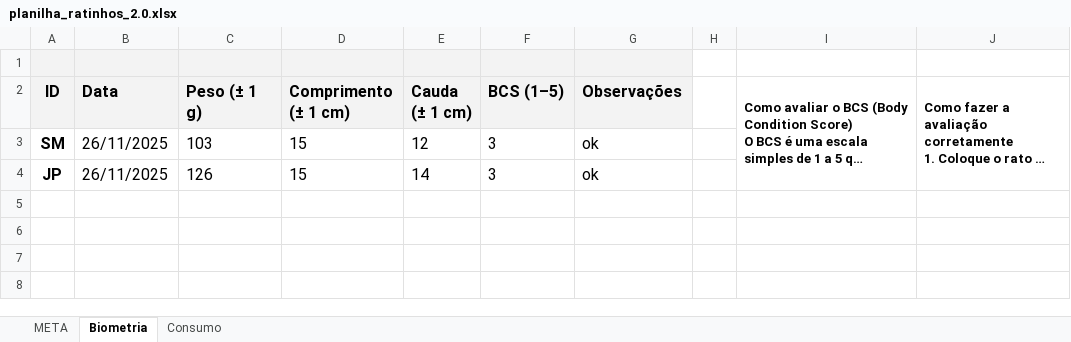
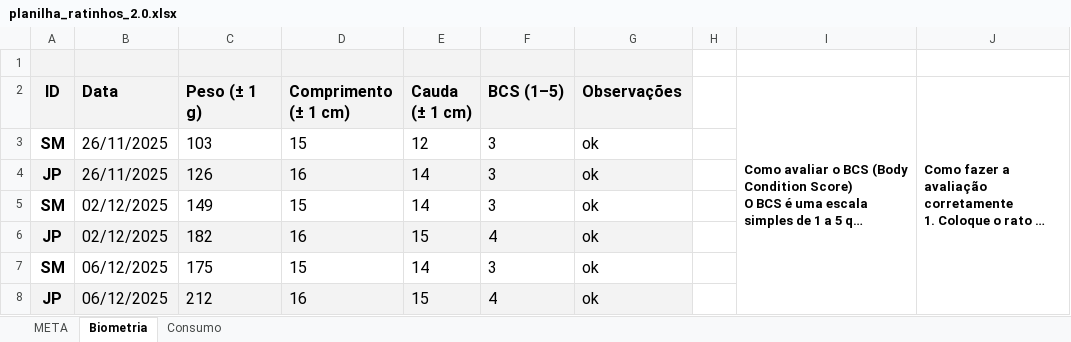
Before and after one commit to PetrusKirsten/radu-duister, an Excel workbook: data/raw/planilha_ratinhos_2.0.xlsx, sheet Biometria, drawn as a sheet; long unchanged cells end in …; values as stored, in another font and other column widths than the file's, no borders; charts and pictures and table styles not drawn; the diff names each change by its address in the sheet, - before the commit and + after, or states it on an @@ line.

```diff
--- a/data/raw/planilha_ratinhos_2.0.xlsx (sheet Biometria)
+++ b/data/raw/planilha_ratinhos_2.0.xlsx (sheet Biometria)
-A4:G4 fill: none
+A4:G4 fill: #F3F3F3
-D4 (Comprimento (± 1 cm)): 15
+D4 (Comprimento (± 1 cm)): 16
+row 5: SM | 02/12/2025 | 149 | 15 | 14 | 3 | ok
+row 6: JP | 02/12/2025 | 182 | 16 | 15 | 4 | ok
+row 7: SM | 06/12/2025 | 175 | 15 | 14 | 3 | ok
+row 8: JP | 06/12/2025 | 212 | 16 | 15 | 4 | ok
```
Also changed, not shown: sheet Consumo, 9 other files.
